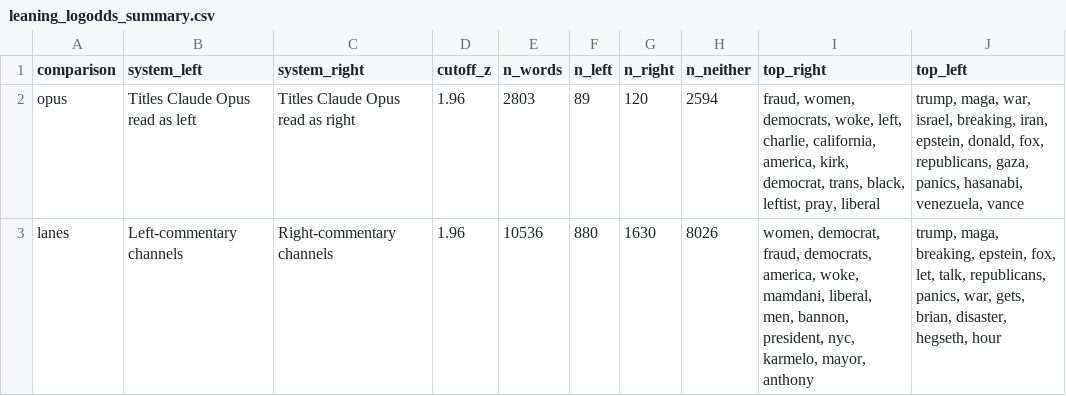
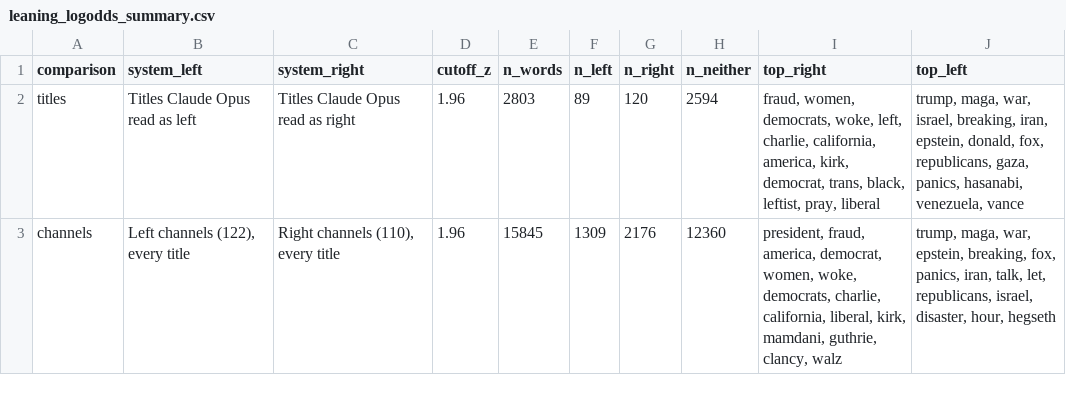
Before and after one commit to mordormordormordor/Political-YouTube-Title-Stylometry, a CSV file: data/titles/analysis/leaning_logodds_summary.csv, drawn as a sheet.

```diff
--- a/data/titles/analysis/leaning_logodds_summary.csv
+++ b/data/titles/analysis/leaning_logodds_summary.csv
@@ -1,3 +1,3 @@
 comparison,system_left,system_right,cutoff_z,n_words,n_left,n_right,n_neither,top_right,top_left
-opus,Titles Claude Opus read as left,Titles Claude Opus read as right,1.96,2803,89,120,2594,"fraud, women, democrats, woke, left, charlie, california, america, kirk, democrat, trans, black, leftist, pray, liberal","trump, maga, war, israel, breaking, iran, epstein, donald, fox, republicans, gaza, panics, hasanabi, venezuela, vance"
-lanes,Left-commentary channels,Right-commentary channels,1.96,10536,880,1630,8026,"women, democrat, fraud, democrats, america, woke, mamdani, liberal, men, bannon, president, nyc, karmelo, mayor, anthony","trump, maga, breaking, epstein, fox, let, talk, republicans, panics, war, gets, brian, disaster, hegseth, hour"
+titles,Titles Claude Opus read as left,Titles Claude Opus read as right,1.96,2803,89,120,2594,"fraud, women, democrats, woke, left, charlie, california, america, kirk, democrat, trans, black, leftist, pray, liberal","trump, maga, war, israel, breaking, iran, epstein, donald, fox, republicans, gaza, panics, hasanabi, venezuela, vance"
+channels,"Left channels (122), every title","Right channels (110), every title",1.96,15845,1309,2176,12360,"president, fraud, america, democrat, women, woke, democrats, charlie, california, liberal, kirk, mamdani, guthrie, clancy, walz","trump, maga, war, epstein, breaking, fox, panics, iran, talk, let, republicans, israel, disaster, hour, hegseth"
```
Also changed, not shown: data/titles/analysis/allotax_contributions.csv, data/titles/analysis/allotax_summary.csv, 49 other files.
